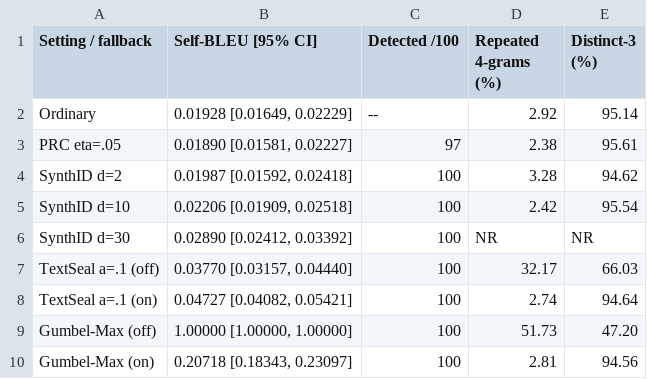
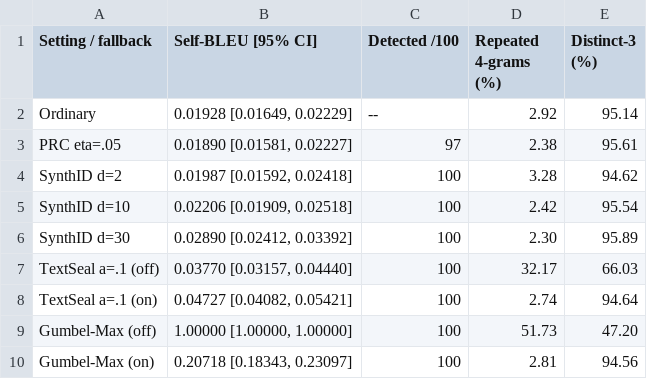
Before and after one commit to Anurag461/Pseudorandom-Code-Watermark, a CSV file: reports/comparisons/tables/05_8b_full_1024.csv, drawn as a sheet.

```diff
--- a/reports/comparisons/tables/05_8b_full_1024.csv
+++ b/reports/comparisons/tables/05_8b_full_1024.csv
@@ -5,3 +5,3 @@ SynthID d=2,"0.01987 [0.01592, 0.02418]",100,3.28,94.62
 SynthID d=10,"0.02206 [0.01909, 0.02518]",100,2.42,95.54
-SynthID d=30,"0.02890 [0.02412, 0.03392]",100,NR,NR
+SynthID d=30,"0.02890 [0.02412, 0.03392]",100,2.30,95.89
 TextSeal a=.1 (off),"0.03770 [0.03157, 0.04440]",100,32.17,66.03
```
Also changed, not shown: reports/comparisons/data/absolute_results.csv, 17 other files.
